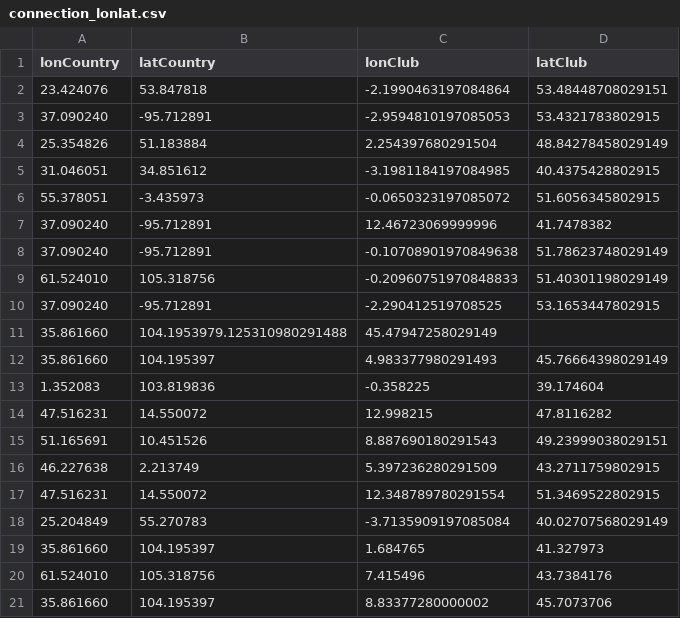
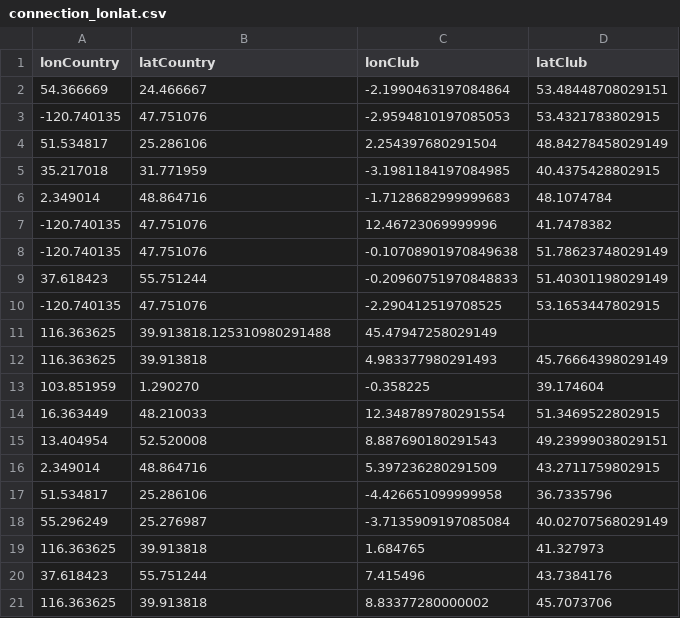
Before and after one commit to manaral-saifi/InfoVis, a CSV file: data/connection_lonlat.csv, drawn as a sheet.

```diff
--- a/data/connection_lonlat.csv
+++ b/data/connection_lonlat.csv
@@ -1,21 +1,21 @@
 lonCountry,latCountry,lonClub,latClub
-23.424076,53.847818,-2.1990463197084864,53.48448708029151
-37.090240,-95.712891,-2.9594810197085053,53.4321783802915
-25.354826,51.183884,2.254397680291504,48.84278458029149
-31.046051,34.851612,-3.1981184197084985,40.4375428802915
-55.378051,-3.435973,-0.0650323197085072,51.6056345802915
-37.090240,-95.712891,12.46723069999996,41.7478382
-37.090240,-95.712891,-0.10708901970849638,51.78623748029149
-61.524010,105.318756,-0.20960751970848833,51.40301198029149
-37.090240,-95.712891,-2.290412519708525,53.1653447802915
-35.861660,104.1953979.125310980291488,45.47947258029149
-35.861660,104.195397,4.983377980291493,45.76664398029149
-1.352083,103.819836,-0.358225,39.174604
-47.516231,14.550072,12.998215,47.8116282
-51.165691,10.451526,8.887690180291543,49.23999038029151
-46.227638,2.213749,5.397236280291509,43.2711759802915
-47.516231,14.550072,12.348789780291554,51.3469522802915
-25.204849,55.270783,-3.7135909197085084,40.02707568029149
-35.861660,104.195397,1.684765,41.327973
-61.524010,105.318756,7.415496,43.7384176
-35.861660,104.195397,8.83377280000002,45.7073706
+54.366669,24.466667,-2.1990463197084864,53.48448708029151
+-120.740135,47.751076,-2.9594810197085053,53.4321783802915
+51.534817,25.286106,2.254397680291504,48.84278458029149
+35.217018,31.771959,-3.1981184197084985,40.4375428802915
+2.349014,48.864716,-1.7128682999999683,48.1074784
+-120.740135,47.751076,12.46723069999996,41.7478382
+-120.740135,47.751076,-0.10708901970849638,51.78623748029149
+37.618423,55.751244,-0.20960751970848833,51.40301198029149
+-120.740135,47.751076,-2.290412519708525,53.1653447802915
+116.363625,39.913818.125310980291488,45.47947258029149
+116.363625,39.913818,4.983377980291493,45.76664398029149
+103.851959,1.290270,-0.358225,39.174604
+16.363449,48.210033,12.348789780291554,51.3469522802915
+13.404954,52.520008,8.887690180291543,49.23999038029151
+2.349014,48.864716,5.397236280291509,43.2711759802915
+51.534817,25.286106,-4.426651099999958,36.7335796
+55.296249,25.276987,-3.7135909197085084,40.02707568029149
+116.363625,39.913818,1.684765,41.327973
+37.618423,55.751244,7.415496,43.7384176
+116.363625,39.913818,8.83377280000002,45.7073706
```
Also changed, not shown: data/club_investors.csv, 6 other files.
